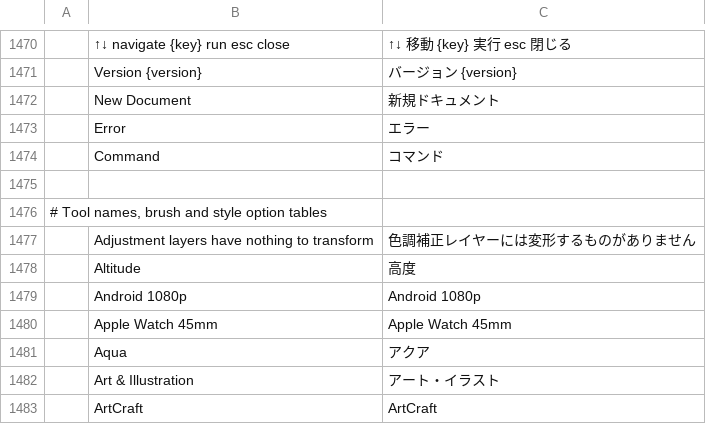
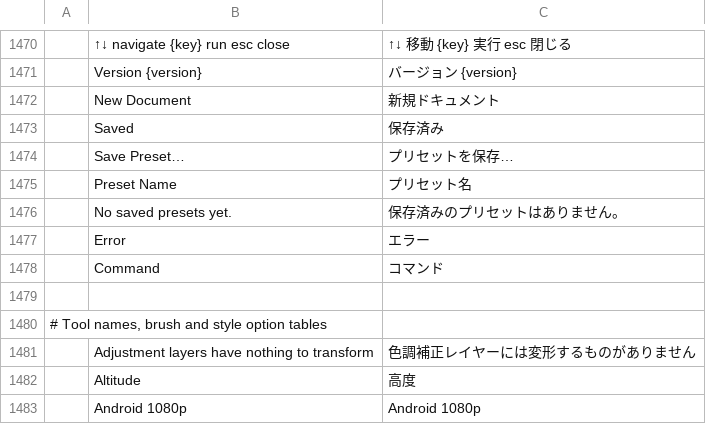
Before and after one commit to 0x6Ason/photocraft, a TSV file: crates/ui-egui/src/i18n/ja.tsv, drawn as a sheet; only a part is shown, gaps mark what is left out; the shorter side is filled out with more unchanged rows.

Commit message:
feat: add saved New Document presets

```diff
--- a/crates/ui-egui/src/i18n/ja.tsv
+++ b/crates/ui-egui/src/i18n/ja.tsv
@@ -1472,2 +1472,6 @@
 	New Document	新規ドキュメント
+	Saved	保存済み
+	Save Preset…	プリセットを保存…
+	Preset Name	プリセット名
+	No saved presets yet.	保存済みのプリセットはありません。
 	Error	エラー
```
Also changed, not shown: crates/ui-egui/src/i18n/cs.tsv, crates/ui-egui/src/i18n/es.tsv, 18 other files.
